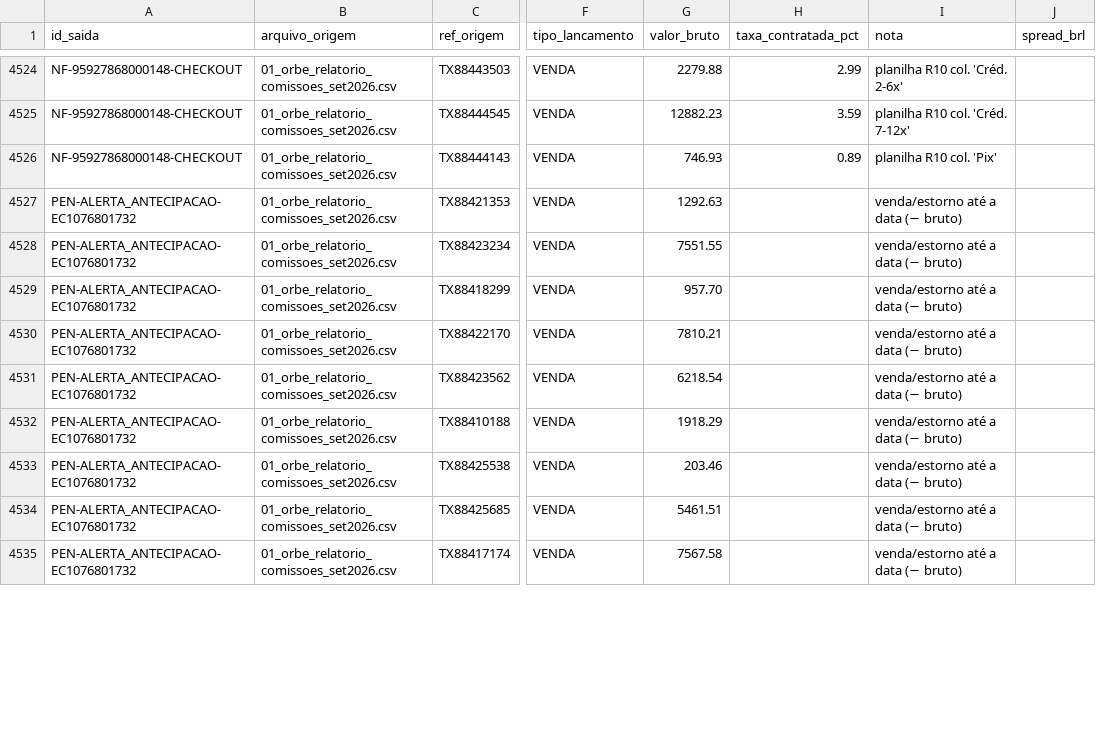
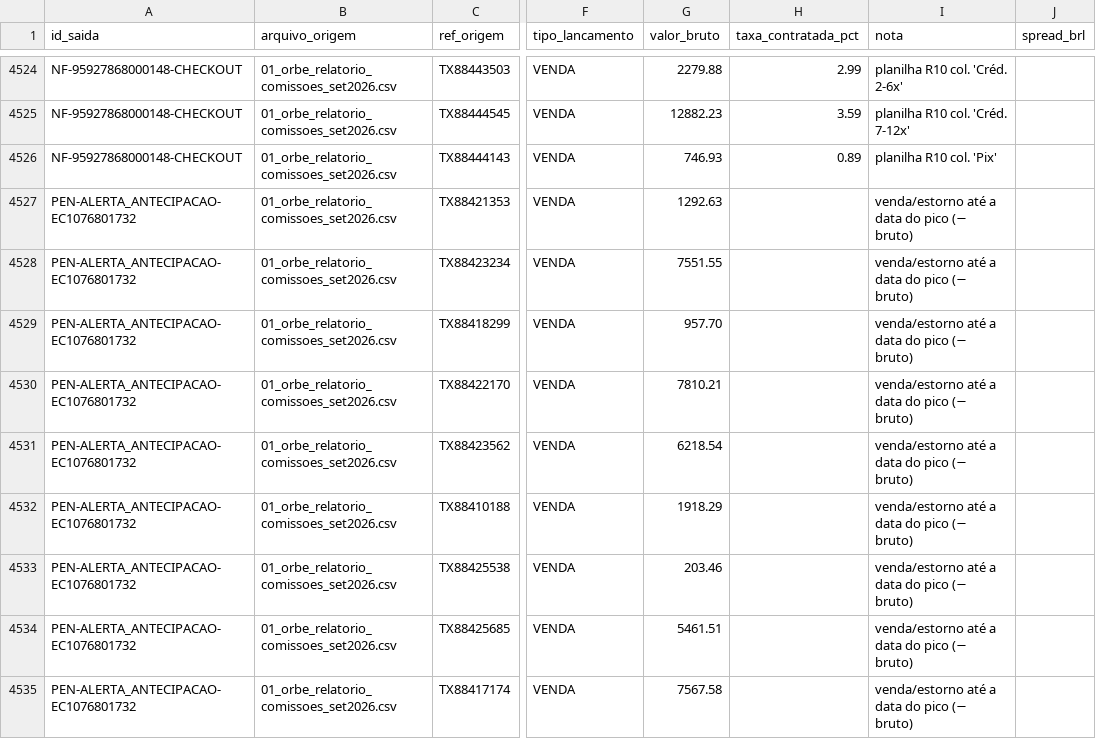
Before and after one commit to LandLandeiro/lucca-fechamento-mensal, a CSV file: saida/rastro.csv, drawn as a sheet; only a part is shown, gaps mark what is left out; the diff covers the shown part only; the diff names each change by its address in the sheet, - before the commit and + after, or states it on an @@ line.

```diff
--- a/saida/rastro.csv
+++ b/saida/rastro.csv
-I4527:I4535 (nota): venda/estorno até a data (− bruto)
+I4527:I4535 (nota): venda/estorno até a data do pico (− bruto)
```
Also changed, not shown: 6 edited cells elsewhere in this file, saida/pendencias.csv, 4 other files.
